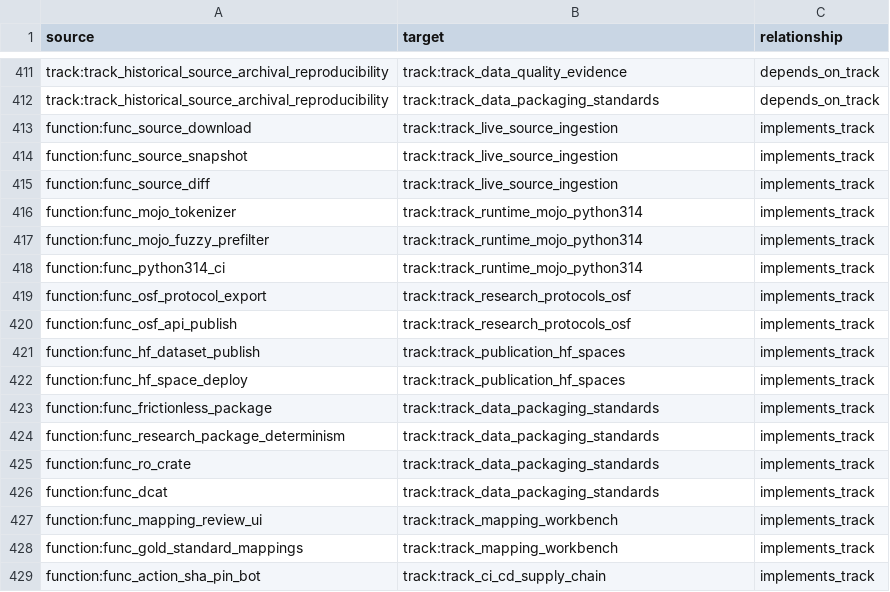
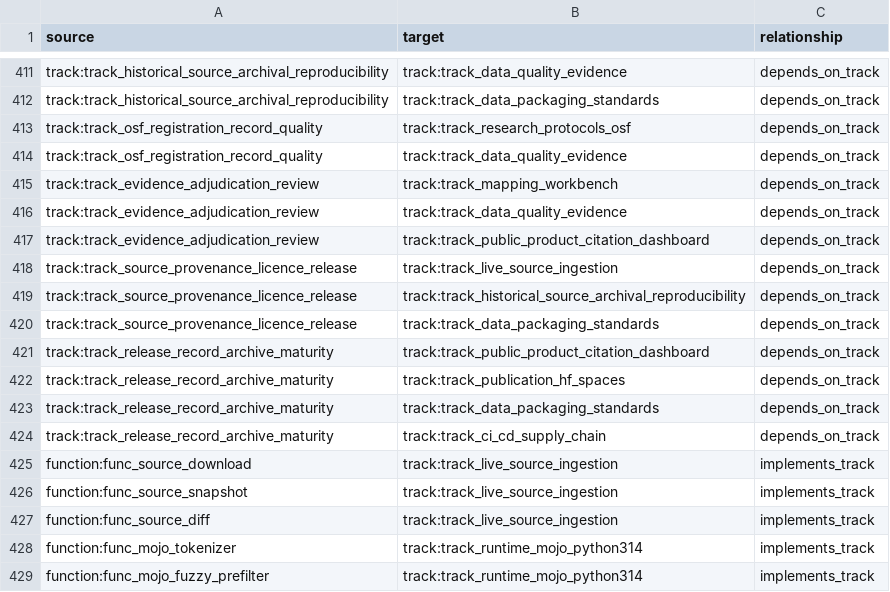
Before and after one commit to edithatogo/reimbursement-atlas, a CSV file: apps/dashboard/public/data/graph_edges.csv, drawn as a sheet; only a part is shown, gaps mark what is left out; the shorter side is filled out with more unchanged rows.

Commit message:
Regenerate deterministic release surfaces for new tracks

```diff
--- a/apps/dashboard/public/data/graph_edges.csv
+++ b/apps/dashboard/public/data/graph_edges.csv
@@ -412,2 +412,14 @@ track:track_historical_source_archival_reproducibility,track:track_data_quality_
 track:track_historical_source_archival_reproducibility,track:track_data_packaging_standards,depends_on_track
+track:track_osf_registration_record_quality,track:track_research_protocols_osf,depends_on_track
+track:track_osf_registration_record_quality,track:track_data_quality_evidence,depends_on_track
+track:track_evidence_adjudication_review,track:track_mapping_workbench,depends_on_track
+track:track_evidence_adjudication_review,track:track_data_quality_evidence,depends_on_track
+track:track_evidence_adjudication_review,track:track_public_product_citation_dashboard,depends_on_track
+track:track_source_provenance_licence_release,track:track_live_source_ingestion,depends_on_track
+track:track_source_provenance_licence_release,track:track_historical_source_archival_reproducibility,depends_on_track
+track:track_source_provenance_licence_release,track:track_data_packaging_standards,depends_on_track
+track:track_release_record_archive_maturity,track:track_public_product_citation_dashboard,depends_on_track
+track:track_release_record_archive_maturity,track:track_publication_hf_spaces,depends_on_track
+track:track_release_record_archive_maturity,track:track_data_packaging_standards,depends_on_track
+track:track_release_record_archive_maturity,track:track_ci_cd_supply_chain,depends_on_track
 function:func_source_download,track:track_live_source_ingestion,implements_track
```
Also changed, not shown: apps/dashboard/public/data/data_dictionary.csv, apps/dashboard/public/data/graph_nodes.csv, 34 other files.
